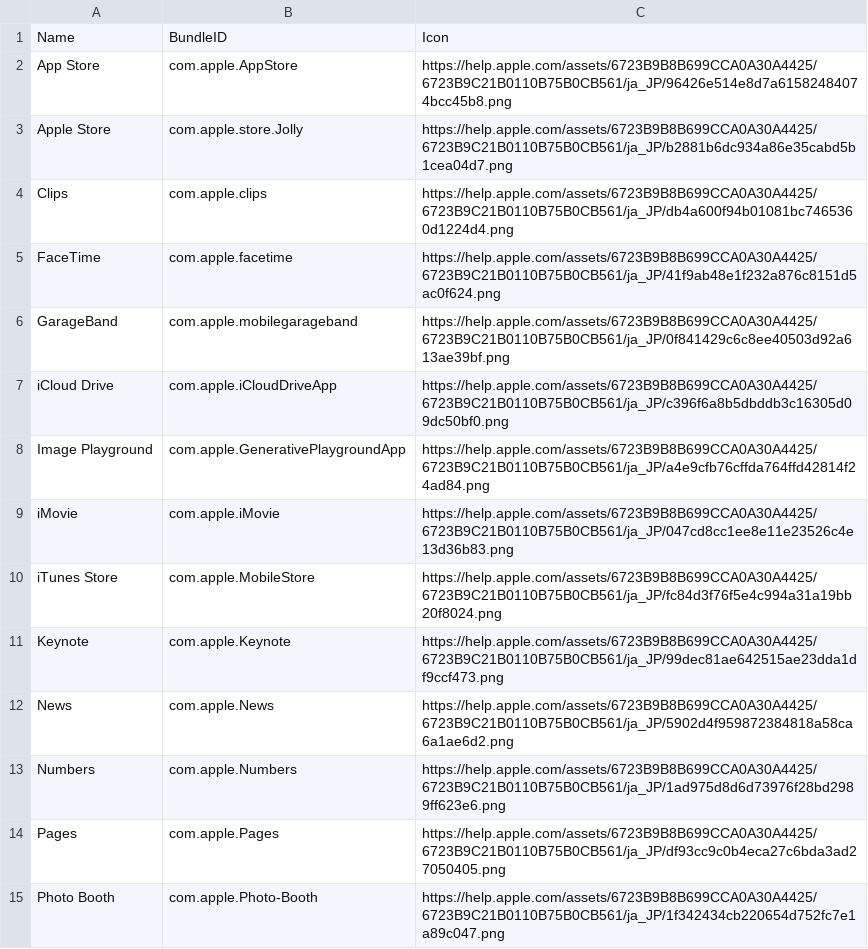
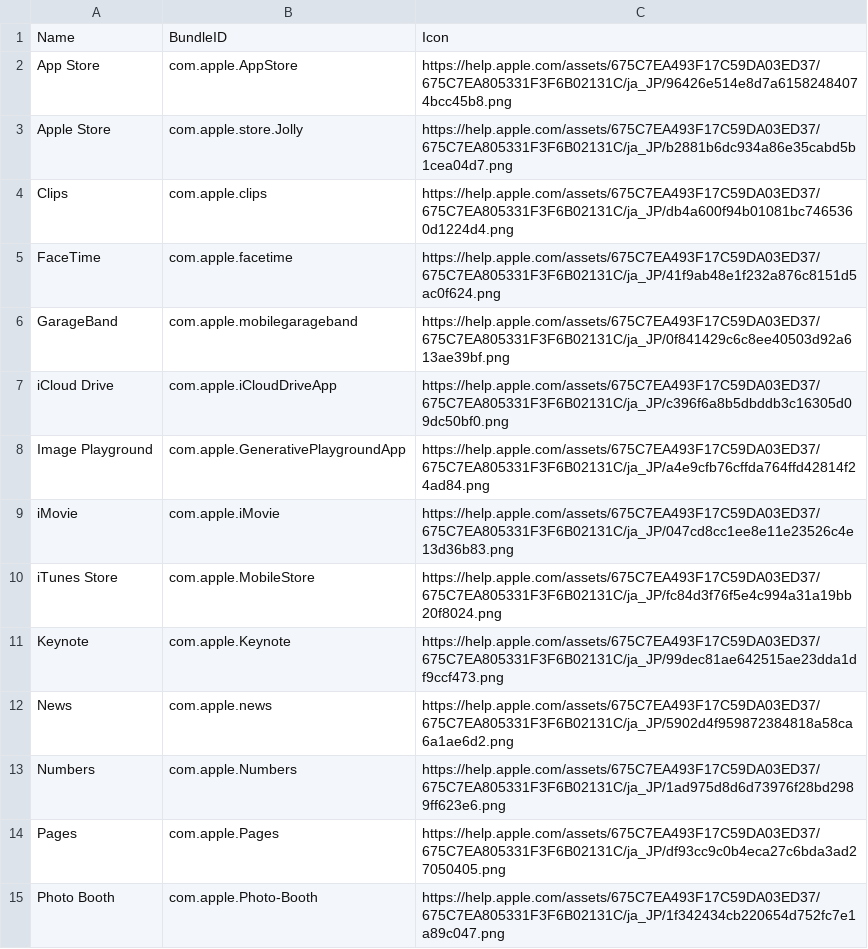
Before and after one commit to petarov/apple-bundle-ids, a CSV file: dist/ja-jp_apple-bundle-ids.csv, drawn as a sheet; only a part is shown; the diff covers the shown part only.

```diff
--- a/dist/ja-jp_apple-bundle-ids.csv
+++ b/dist/ja-jp_apple-bundle-ids.csv
@@ -1,15 +1,15 @@
 Name,BundleID,Icon
-App Store,com.apple.AppStore,"https://help.apple.com/assets/6723B9B8B699CCA0A30A4425/6723B9C21B0110B75B0CB561/ja_JP/96426e514e8d7a61582484074bcc45b8.png"
-Apple Store,com.apple.store.Jolly,"https://help.apple.com/assets/6723B9B8B699CCA0A30A4425/6723B9C21B0110B75B0CB561/ja_JP/b2881b6dc934a86e35cabd5b1cea04d7.png"
-Clips,com.apple.clips,"https://help.apple.com/assets/6723B9B8B699CCA0A30A4425/6723B9C21B0110B75B0CB561/ja_JP/db4a600f94b01081bc7465360d1224d4.png"
-FaceTime,com.apple.facetime,"https://help.apple.com/assets/6723B9B8B699CCA0A30A4425/6723B9C21B0110B75B0CB561/ja_JP/41f9ab48e1f232a876c8151d5ac0f624.png"
-GarageBand,com.apple.mobilegarageband,"https://help.apple.com/assets/6723B9B8B699CCA0A30A4425/6723B9C21B0110B75B0CB561/ja_JP/0f841429c6c8ee40503d92a613ae39bf.png"
-iCloud Drive,com.apple.iCloudDriveApp,"https://help.apple.com/assets/6723B9B8B699CCA0A30A4425/6723B9C21B0110B75B0CB561/ja_JP/c396f6a8b5dbddb3c16305d09dc50bf0.png"
-Image Playground,com.apple.GenerativePlaygroundApp,"https://help.apple.com/assets/6723B9B8B699CCA0A30A4425/6723B9C21B0110B75B0CB561/ja_JP/a4e9cfb76cffda764ffd42814f24ad84.png"
-iMovie,com.apple.iMovie,"https://help.apple.com/assets/6723B9B8B699CCA0A30A4425/6723B9C21B0110B75B0CB561/ja_JP/047cd8cc1ee8e11e23526c4e13d36b83.png"
-iTunes Store,com.apple.MobileStore,"https://help.apple.com/assets/6723B9B8B699CCA0A30A4425/6723B9C21B0110B75B0CB561/ja_JP/fc84d3f76f5e4c994a31a19bb20f8024.png"
-Keynote,com.apple.Keynote,"https://help.apple.com/assets/6723B9B8B699CCA0A30A4425/6723B9C21B0110B75B0CB561/ja_JP/99dec81ae642515ae23dda1df9ccf473.png"
-News,com.apple.News,"https://help.apple.com/assets/6723B9B8B699CCA0A30A4425/6723B9C21B0110B75B0CB561/ja_JP/5902d4f959872384818a58ca6a1ae6d2.png"
-Numbers,com.apple.Numbers,"https://help.apple.com/assets/6723B9B8B699CCA0A30A4425/6723B9C21B0110B75B0CB561/ja_JP/1ad975d8d6d73976f28bd2989ff623e6.png"
-Pages,com.apple.Pages,"https://help.apple.com/assets/6723B9B8B699CCA0A30A4425/6723B9C21B0110B75B0CB561/ja_JP/df93cc9c0b4eca27c6bda3ad27050405.png"
-Photo Booth,com.apple.Photo-Booth,"https://help.apple.com/assets/6723B9B8B699CCA0A30A4425/6723B9C21B0110B75B0CB561/ja_JP/1f342434cb220654d752fc7e1a89c047.png"
+App Store,com.apple.AppStore,"https://help.apple.com/assets/675C7EA493F17C59DA03ED37/675C7EA805331F3F6B02131C/ja_JP/96426e514e8d7a61582484074bcc45b8.png"
+Apple Store,com.apple.store.Jolly,"https://help.apple.com/assets/675C7EA493F17C59DA03ED37/675C7EA805331F3F6B02131C/ja_JP/b2881b6dc934a86e35cabd5b1cea04d7.png"
+Clips,com.apple.clips,"https://help.apple.com/assets/675C7EA493F17C59DA03ED37/675C7EA805331F3F6B02131C/ja_JP/db4a600f94b01081bc7465360d1224d4.png"
+FaceTime,com.apple.facetime,"https://help.apple.com/assets/675C7EA493F17C59DA03ED37/675C7EA805331F3F6B02131C/ja_JP/41f9ab48e1f232a876c8151d5ac0f624.png"
+GarageBand,com.apple.mobilegarageband,"https://help.apple.com/assets/675C7EA493F17C59DA03ED37/675C7EA805331F3F6B02131C/ja_JP/0f841429c6c8ee40503d92a613ae39bf.png"
+iCloud Drive,com.apple.iCloudDriveApp,"https://help.apple.com/assets/675C7EA493F17C59DA03ED37/675C7EA805331F3F6B02131C/ja_JP/c396f6a8b5dbddb3c16305d09dc50bf0.png"
+Image Playground,com.apple.GenerativePlaygroundApp,"https://help.apple.com/assets/675C7EA493F17C59DA03ED37/675C7EA805331F3F6B02131C/ja_JP/a4e9cfb76cffda764ffd42814f24ad84.png"
+iMovie,com.apple.iMovie,"https://help.apple.com/assets/675C7EA493F17C59DA03ED37/675C7EA805331F3F6B02131C/ja_JP/047cd8cc1ee8e11e23526c4e13d36b83.png"
+iTunes Store,com.apple.MobileStore,"https://help.apple.com/assets/675C7EA493F17C59DA03ED37/675C7EA805331F3F6B02131C/ja_JP/fc84d3f76f5e4c994a31a19bb20f8024.png"
+Keynote,com.apple.Keynote,"https://help.apple.com/assets/675C7EA493F17C59DA03ED37/675C7EA805331F3F6B02131C/ja_JP/99dec81ae642515ae23dda1df9ccf473.png"
+News,com.apple.news,"https://help.apple.com/assets/675C7EA493F17C59DA03ED37/675C7EA805331F3F6B02131C/ja_JP/5902d4f959872384818a58ca6a1ae6d2.png"
+Numbers,com.apple.Numbers,"https://help.apple.com/assets/675C7EA493F17C59DA03ED37/675C7EA805331F3F6B02131C/ja_JP/1ad975d8d6d73976f28bd2989ff623e6.png"
+Pages,com.apple.Pages,"https://help.apple.com/assets/675C7EA493F17C59DA03ED37/675C7EA805331F3F6B02131C/ja_JP/df93cc9c0b4eca27c6bda3ad27050405.png"
+Photo Booth,com.apple.Photo-Booth,"https://help.apple.com/assets/675C7EA493F17C59DA03ED37/675C7EA805331F3F6B02131C/ja_JP/1f342434cb220654d752fc7e1a89c047.png"
```
Also changed, not shown: 40 edited cells elsewhere in this file, dist/de-de_apple-bundle-ids.csv, dist/en-us_apple-bundle-ids.csv, 18 other files.
